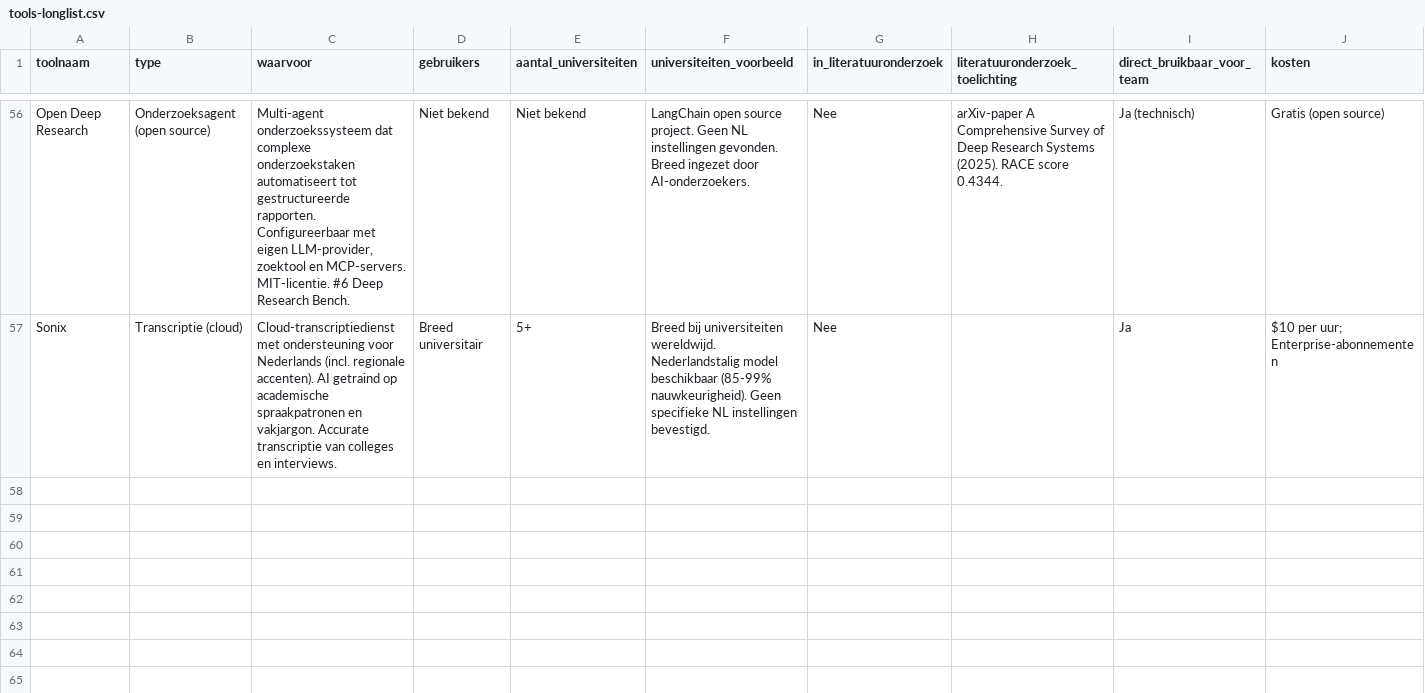
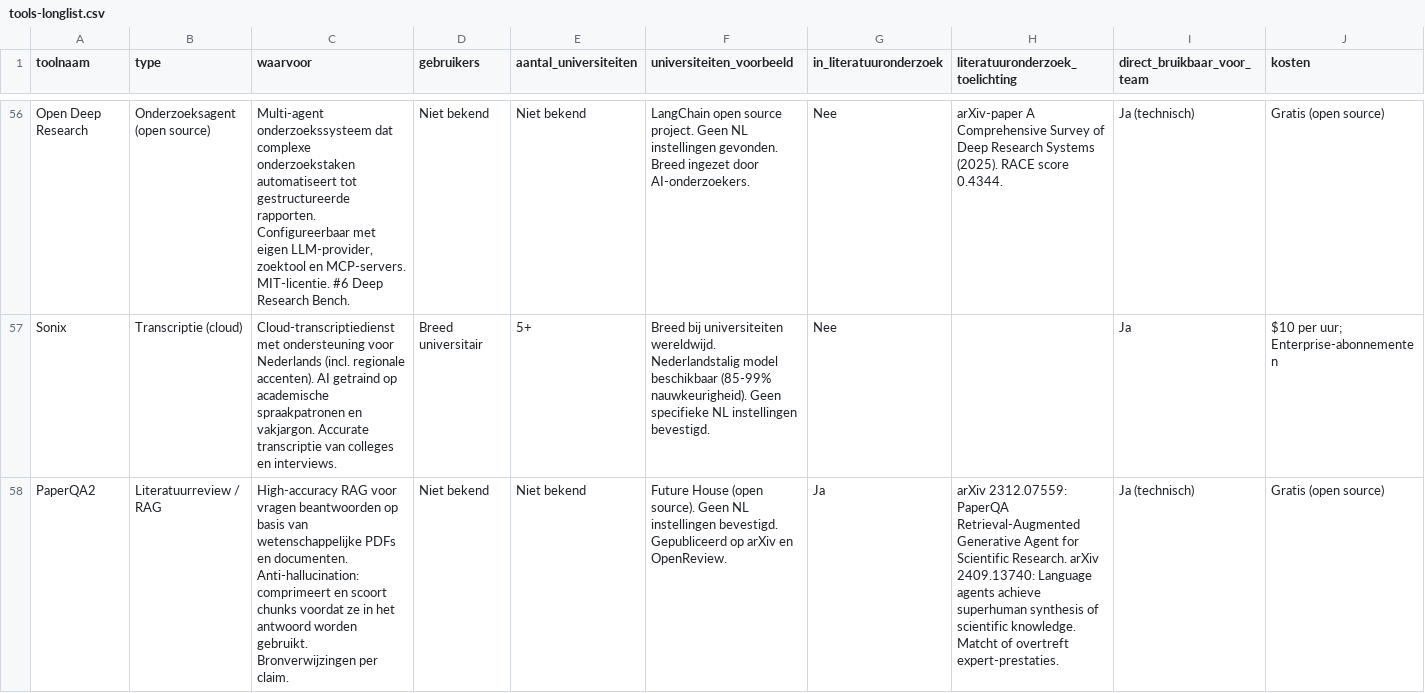
Before and after one commit to Windesheim-A-I-Support/Inventarisatie-kleine-AI-toepassingen-binnen-het-team, a CSV file: data/tools-longlist.csv, drawn as a sheet; only a part is shown, gaps mark what is left out; rows hold the shown columns only; the diff names each change by its address in the sheet, - before the commit and + after, or states it on an @@ line.

```diff
--- a/data/tools-longlist.csv
+++ b/data/tools-longlist.csv
+row 58: PaperQA2 | Literatuurreview / RAG | High-accuracy RAG voor vragen beantwoorden op basis van wetenschappelijke PDFs en documenten. Anti-hallucination: comprimeert en scoort chunks voordat ze in het antwoord worden gebruikt. Bronverwijzingen per claim. | Niet bekend | Niet bekend | Future House (open source). Geen NL instellingen bevestigd. Gepubliceerd op arXiv en OpenReview. | Ja | arXiv 2312.07559: PaperQA Retrieval-Augmented Generative Agent for Scientific Research. arXiv 2409.13740: Language agents achieve superhuman synthesis of scientific knowledge. Matcht of overtreft expert-prestaties. | Ja (technisch) | Gratis (open source)
```
Also changed, not shown: 1 other file.
